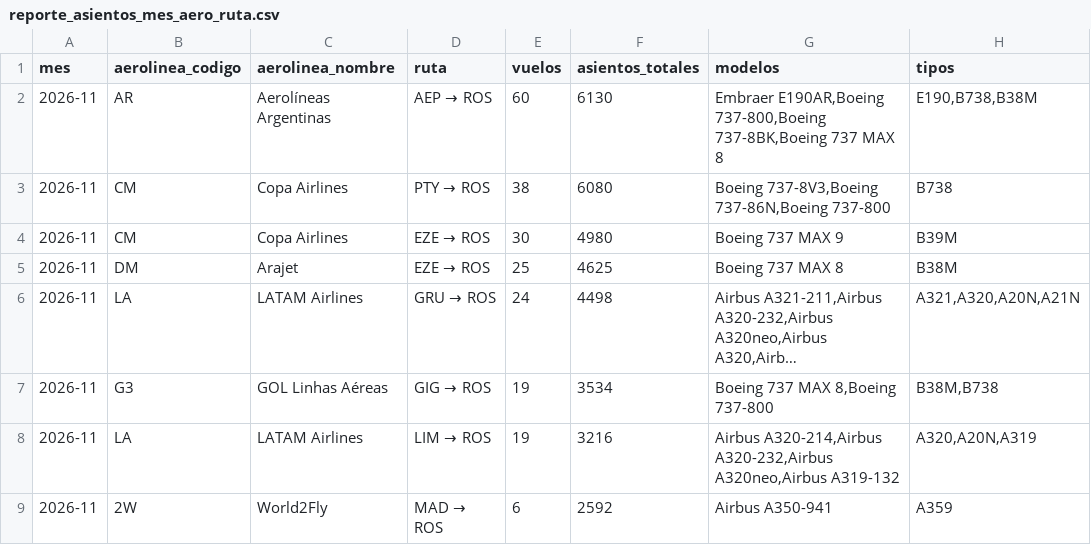
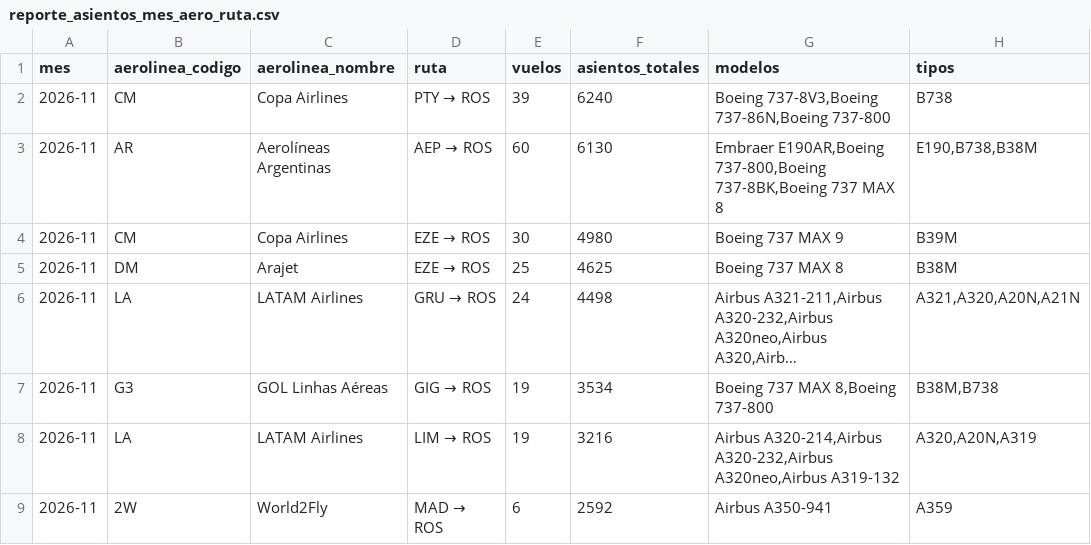
Before and after one commit to arqderman-tech/aeroros, a CSV file: reporte_asientos_mes_aero_ruta.csv, drawn as a sheet; only a part is shown; long unchanged cells end in ….

```diff
--- a/reporte_asientos_mes_aero_ruta.csv
+++ b/reporte_asientos_mes_aero_ruta.csv
@@ -1,4 +1,4 @@
 mes,aerolinea_codigo,aerolinea_nombre,ruta,vuelos,asientos_totales,modelos,tipos
+2026-11,CM,Copa Airlines,PTY → ROS,39,6240,"Boeing 737-8V3,Boeing 737-86N,Boeing 737-800",B738
 2026-11,AR,Aerolíneas Argentinas,AEP → ROS,60,6130,"Embraer E190AR,Boeing 737-800,Boeing 737-8BK,Boeing 737 MAX 8","E190,B738,B38M"
-2026-11,CM,Copa Airlines,PTY → ROS,38,6080,"Boeing 737-8V3,Boeing 737-86N,Boeing 737-800",B738
 2026-11,CM,Copa Airlines,EZE → ROS,30,4980,Boeing 737 MAX 9,B39M
```
Also changed, not shown: reporte_asientos_aerolinea.csv, reporte_asientos_ruta.csv, 6 other files.
